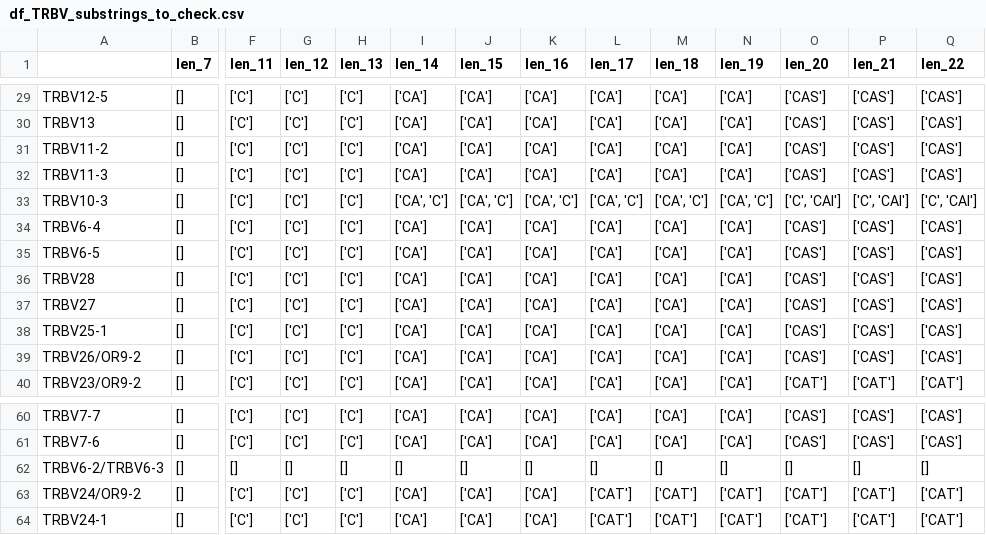
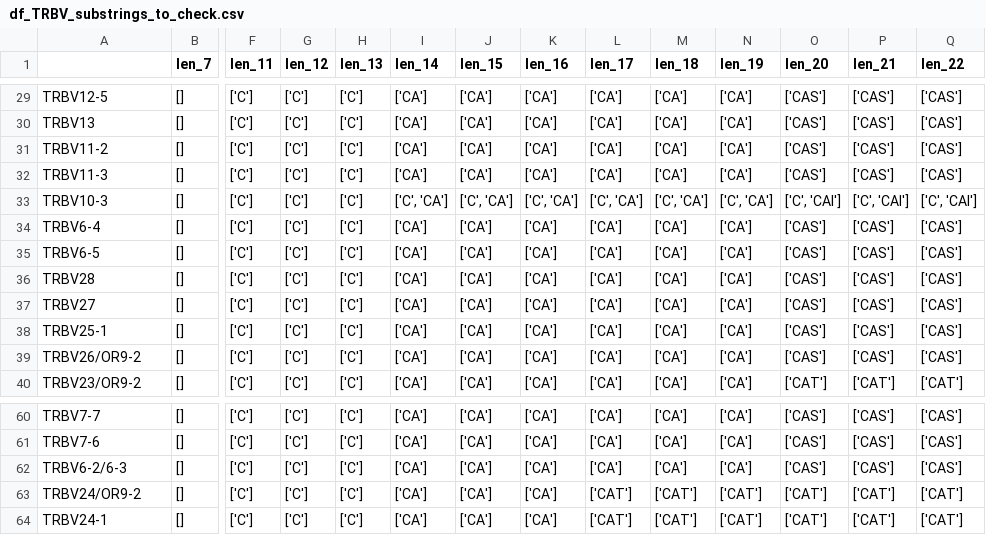
Before and after one commit to GfellerLab/MixTCRclean, a CSV file: data_raw/Tables_T/HomoSapiens/df_TRBV_substrings_to_check.csv, drawn as a sheet; only a part is shown, gaps mark what is left out; removed rows and columns are numbered as before the commit, all else as after; rows hold the shown columns only; the diff names each change by its address in the sheet, - before the commit and + after, or states it on an @@ line.

Commit message:
Updated TRBV Table for TRABV6-2/6-3

```diff
--- a/data_raw/Tables_T/HomoSapiens/df_TRBV_substrings_to_check.csv
+++ b/data_raw/Tables_T/HomoSapiens/df_TRBV_substrings_to_check.csv
-I33 (len_14): ['CA', 'C']
+I33 (len_14): ['C', 'CA']
-J33 (len_15): ['CA', 'C']
+J33 (len_15): ['C', 'CA']
-K33 (len_16): ['CA', 'C']
+K33 (len_16): ['C', 'CA']
-L33 (len_17): ['CA', 'C']
+L33 (len_17): ['C', 'CA']
-M33 (len_18): ['CA', 'C']
+M33 (len_18): ['C', 'CA']
-N33 (len_19): ['CA', 'C']
+N33 (len_19): ['C', 'CA']
-row 62: TRBV6-2/TRBV6-3 | [] | [] | [] | [] | [] | [] | [] | [] | [] | [] | [] | [] | []
+row 62: TRBV6-2/6-3 | [] | ['C'] | ['C'] | ['C'] | ['CA'] | ['CA'] | ['CA'] | ['CA'] | ['CA'] | ['CA'] | ['CAS'] | ['CAS'] | ['CAS']
```
Also changed, not shown: 2 other files.
